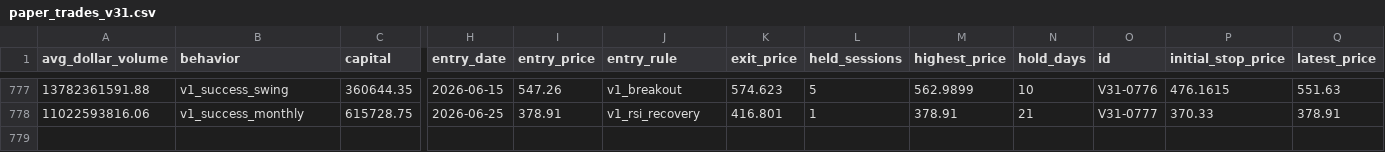
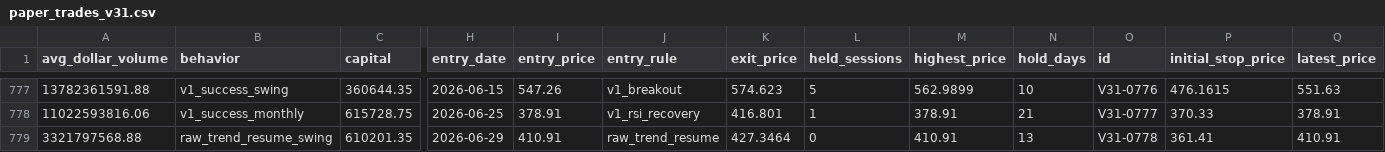
Before and after one commit to Anasmohm/strategy-testing-v2, a CSV file: reports/paper_trades_v31.csv, drawn as a sheet; only a part is shown, gaps mark what is left out; rows hold the shown columns only; the diff names each change by its address in the sheet, - before the commit and + after, or states it on an @@ line.

```diff
--- a/reports/paper_trades_v31.csv
+++ b/reports/paper_trades_v31.csv
+row 779: 3321797568.88 | raw_trend_resume_swing | 610201.35 | 2026-06-29 | 410.91 | raw_trend_resume | 427.3464 | 0 | 410.91 | 13 | V31-0778 | 361.41 | 410.91
```
Also changed, not shown: reports/paper_equity_curve_v31.csv, reports/paper_portfolio_v31_ledger.csv, 18 other files.
